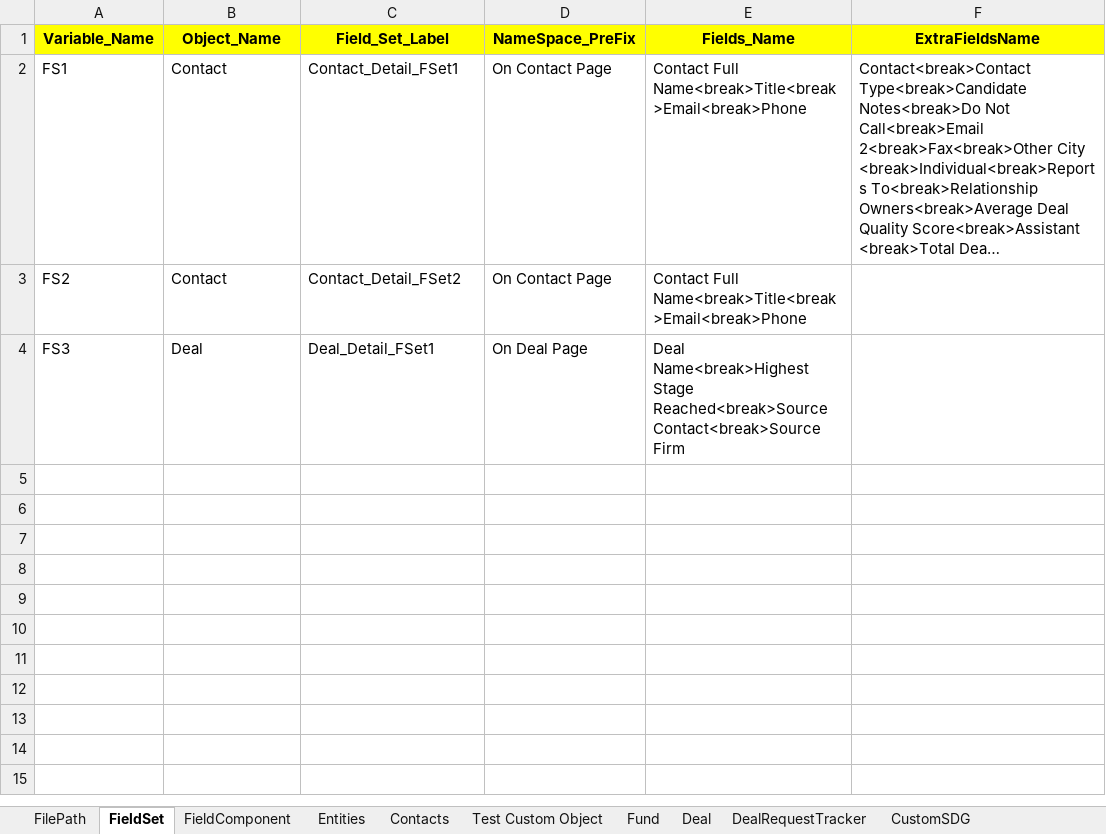
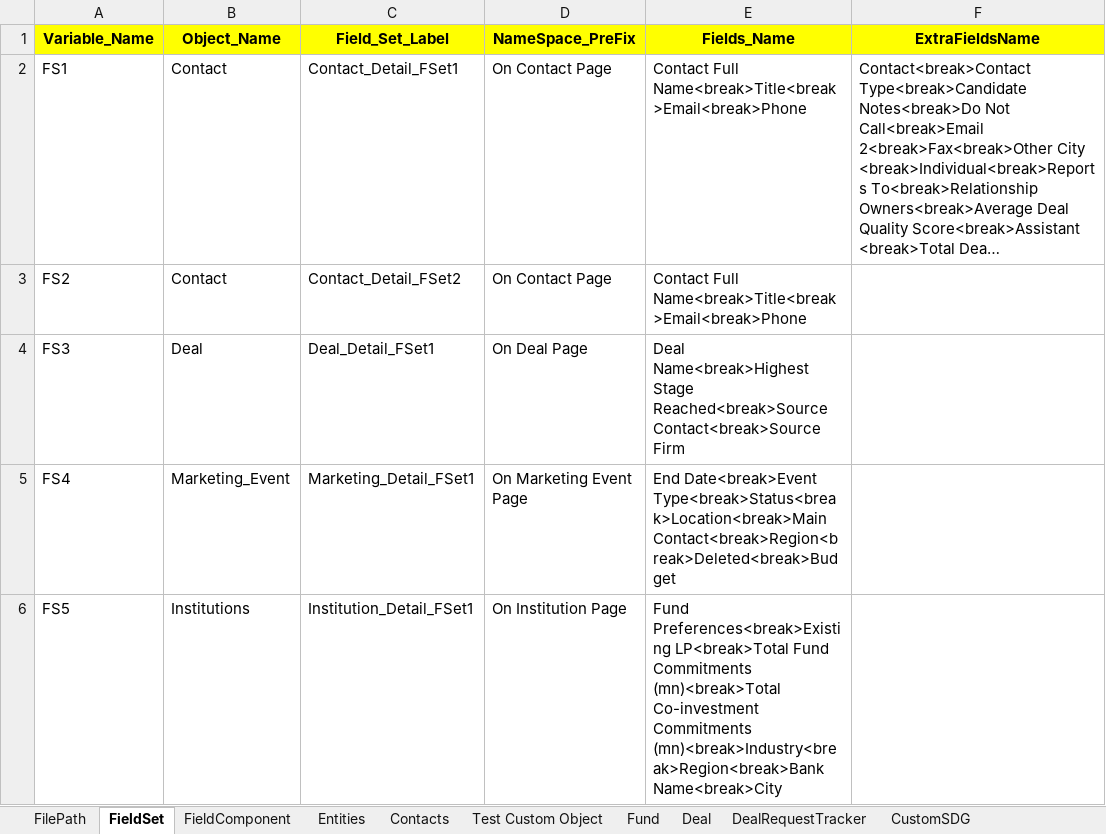
Before and after one commit to NitinNavatar/PE4.7, an Excel workbook: Phase1DataSheet.xlsx, sheet FieldSet, drawn as a sheet; long unchanged cells end in …; values as stored, in another font and other column widths than the file's, no borders; the diff names each change by its address in the sheet, - before the commit and + after, or states it on an @@ line.

```diff
--- a/Phase1DataSheet.xlsx (sheet FieldSet)
+++ b/Phase1DataSheet.xlsx (sheet FieldSet)
+row 5: FS4 | Marketing_Event | Marketing_Detail_FSet1 | On Marketing Event Page | End Date<break>Event Type<break>Status<break>Location<break>Main Contact<break>Region<break>Deleted<break>Budget
+row 6: FS5 | Institutions | Institution_Detail_FSet1 | On Institution Page | Fund Preferences<break>Existing LP<break>Total Fund Commitments (mn)<break>Total Co-investment Commitments (mn)<break>Industry<break>Region<break>Bank Name<break>City
```
Also changed, not shown: sheet FieldComponent, sheet UploadImageData, TestCases.xlsx.
